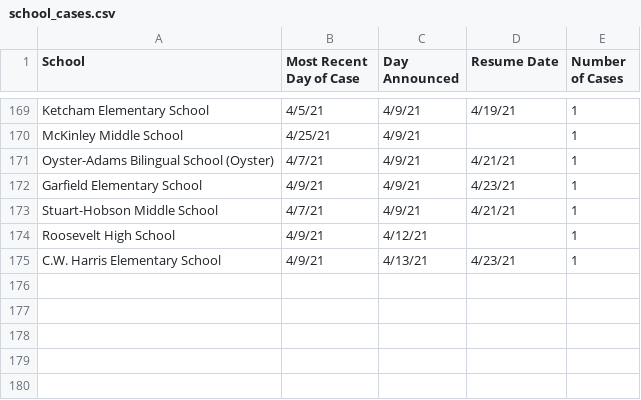
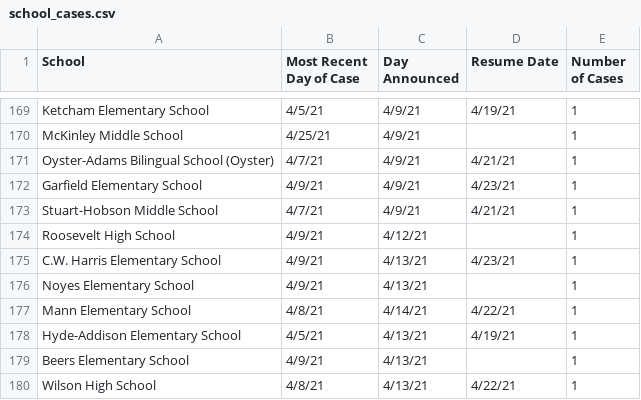
Before and after one commit to rstahlin/DC-COVID.github.io, a CSV file: school_cases.csv, drawn as a sheet; only a part is shown, gaps mark what is left out; the diff names each change by its address in the sheet, - before the commit and + after, or states it on an @@ line.

```diff
--- a/school_cases.csv
+++ b/school_cases.csv
+row 176: Noyes Elementary School | 4/9/21 | 4/13/21 |  | 1
+row 177: Mann Elementary School | 4/8/21 | 4/14/21 | 4/22/21 | 1
+row 178: Hyde-Addison Elementary School | 4/5/21 | 4/13/21 | 4/19/21 | 1
+row 179: Beers Elementary School | 4/9/21 | 4/13/21 |  | 1
+row 180: Wilson High School | 4/8/21 | 4/13/21 | 4/22/21 | 1
```
Also changed, not shown: data.csv, vaccinations.csv, 56 other files.
